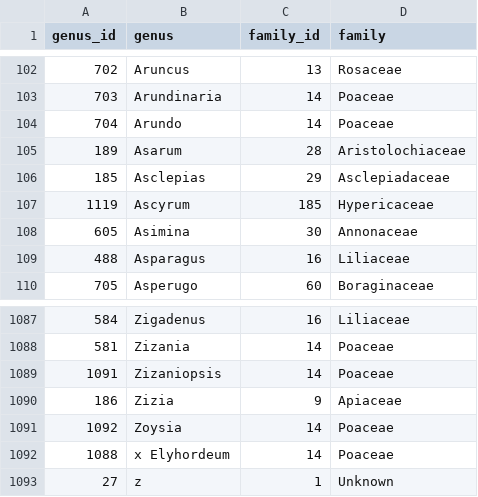
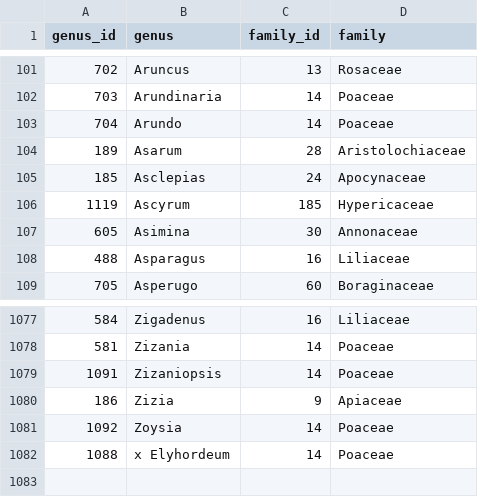
Before and after one commit to stuartWagenius/mnPlas, a CSV file: raw/genusFamilyTable.csv, drawn as a sheet; only a part is shown, gaps mark what is left out; the diff covers the shown part only.

Commit message:
update raw/genusFamilyTable.csv

```diff
--- a/raw/genusFamilyTable.csv
+++ b/raw/genusFamilyTable.csv
@@ -105,3 +104,3 @@
 "189","Asarum","28","Aristolochiaceae"
-"185","Asclepias","29","Asclepiadaceae"
+"185","Asclepias","24","Apocynaceae"
 "1119","Ascyrum","185","Hypericaceae"
@@ -1092,2 +1082 @@
 "1088","x Elyhordeum","14","Poaceae"
-"27","z","1","Unknown"
```
Also changed, not shown: 10 removed rows and 2 edited cells elsewhere in this file.
